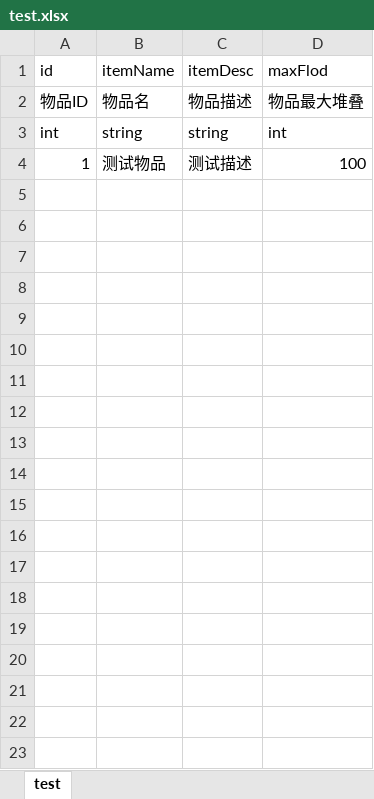
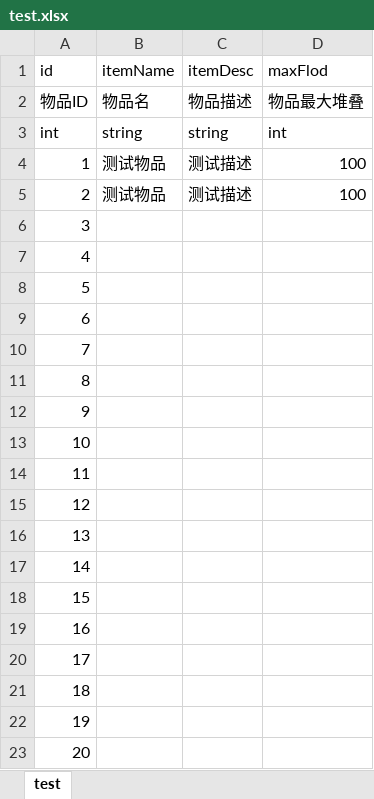
Before and after one commit to billwillman/NsConfigLib, an Excel workbook: Windows-Tools/table/test.xlsx, sheet test, drawn as a sheet; only a part is shown; values as stored, in another font and other column widths than the file's, no borders; the diff covers the shown part only; the diff names each change by its address in the sheet, - before the commit and + after, or states it on an @@ line.

```diff
--- a/Windows-Tools/table/test.xlsx (sheet test)
+++ b/Windows-Tools/table/test.xlsx (sheet test)
+row 5: 2 | 测试物品 | 测试描述 | 100
+row 6: 3
+row 7: 4
+row 8: 5
+row 9: 6
+row 10: 7
+row 11: 8
+row 12: 9
+row 13: 10
+row 14: 11
+row 15: 12
+row 16: 13
+row 17: 14
+row 18: 15
+row 19: 16
+row 20: 17
+row 21: 18
+row 22: 19
+row 23: 20
```
Also changed, not shown: 89 added rows elsewhere in this sheet, 5 other files.
